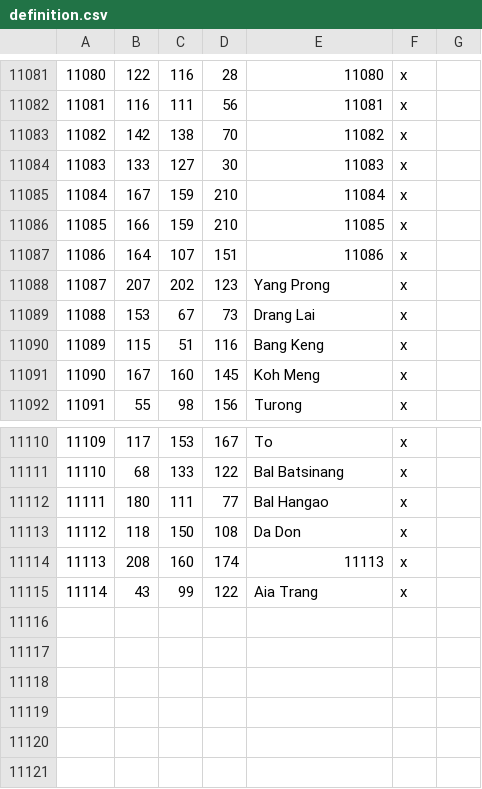
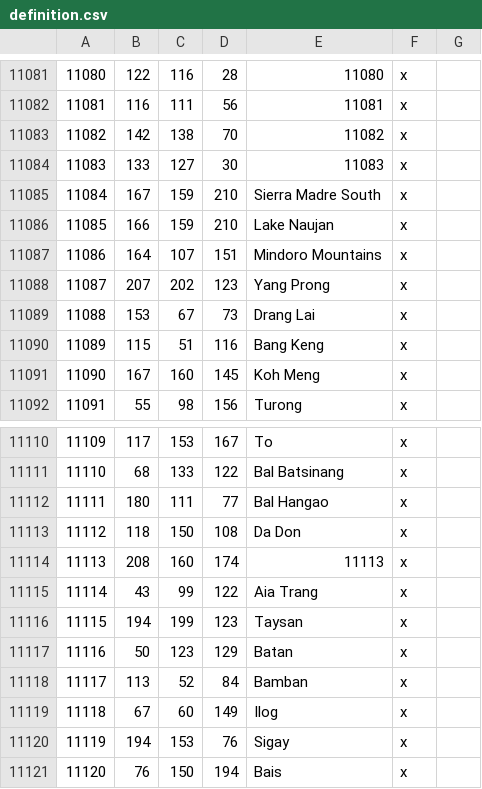
Before and after one commit to Rajas-of-Indochina/mod, a CSV file: indochina/map_data/definition.csv, drawn as a sheet; only a part is shown, gaps mark what is left out.

```diff
--- a/indochina/map_data/definition.csv
+++ b/indochina/map_data/definition.csv
@@ -11084,5 +11084,5 @@
 11083;133;127;30;11083;x;
-11084;167;159;210;11084;x;
-11085;166;159;210;11085;x;
-11086;164;107;151;11086;x;
+11084;167;159;210;Sierra Madre South;x;
+11085;166;159;210;Lake Naujan;x;
+11086;164;107;151;Mindoro Mountains;x;
 11087;207;202;123;Yang Prong;x;
@@ -11115 +11115,7 @@
 11114;43;99;122;Aia Trang;x;
+11115;194;199;123;Taysan;x;
+11116;50;123;129;Batan;x;
+11117;113;52;84;Bamban;x;
+11118;67;60;149;Ilog;x;
+11119;194;153;76;Sigay;x;
+11120;76;150;194;Bais;x;
```
Also changed, not shown: 4 other files.
